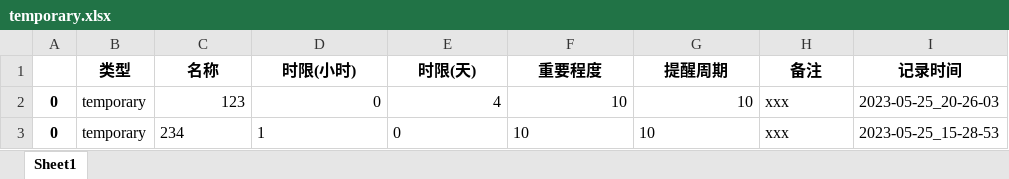
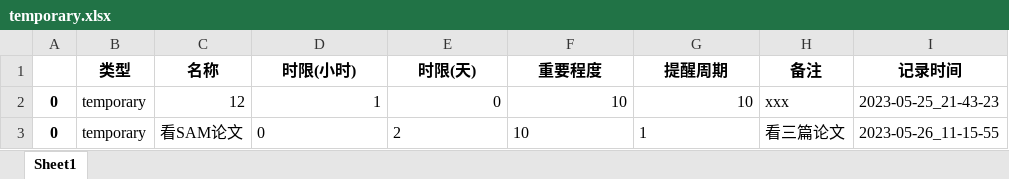
Before and after one commit to ShellRedia/DailyPlan, an Excel workbook: Records/temporary.xlsx, sheet Sheet1, drawn as a sheet; values as stored, in another font and other column widths than the file's, no borders; removed rows and columns are numbered as before the commit, all else as after; the diff names each change by its address in the sheet, - before the commit and + after, or states it on an @@ line.

```diff
--- a/Records/temporary.xlsx (sheet Sheet1)
+++ b/Records/temporary.xlsx (sheet Sheet1)
-row 2: 0 | temporary | 123 | 0 | 4 | 10 | 10 | xxx | 2023-05-25_20-26-03
-C2 (名称): 234
+C2 (名称): 12
-D2:G2 alignment: left
+D2:G2 alignment: right
-I2 (记录时间): 2023-05-25_15-28-53
+I2 (记录时间): 2023-05-25_21-43-23
+row 3: 0 | temporary | 看SAM论文 | 0 | 2 | 10 | 1 | 看三篇论文 | 2023-05-26_11-15-55
```
Also changed, not shown: Records/routine.xlsx, 4 other files.
